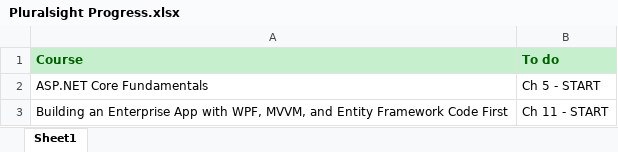
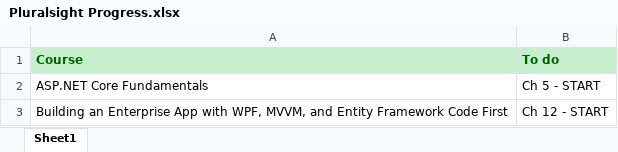
Before and after one commit to chevillanos/Training, an Excel workbook: Pluralsight Progress.xlsx, sheet Sheet1, drawn as a sheet; values as stored, in another font and other column widths than the file's, no borders; the diff names each change by its address in the sheet, - before the commit and + after, or states it on an @@ line.

Commit message:
WPF Ch 11 done

```diff
--- a/Pluralsight Progress.xlsx (sheet Sheet1)
+++ b/Pluralsight Progress.xlsx (sheet Sheet1)
-B3 (To do): Ch 11 - START
+B3 (To do): Ch 12 - START
```
